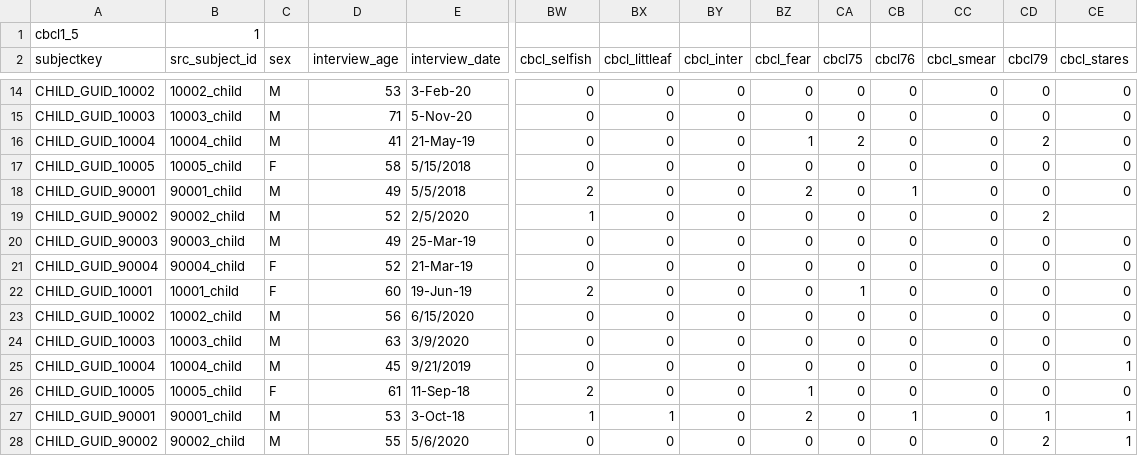
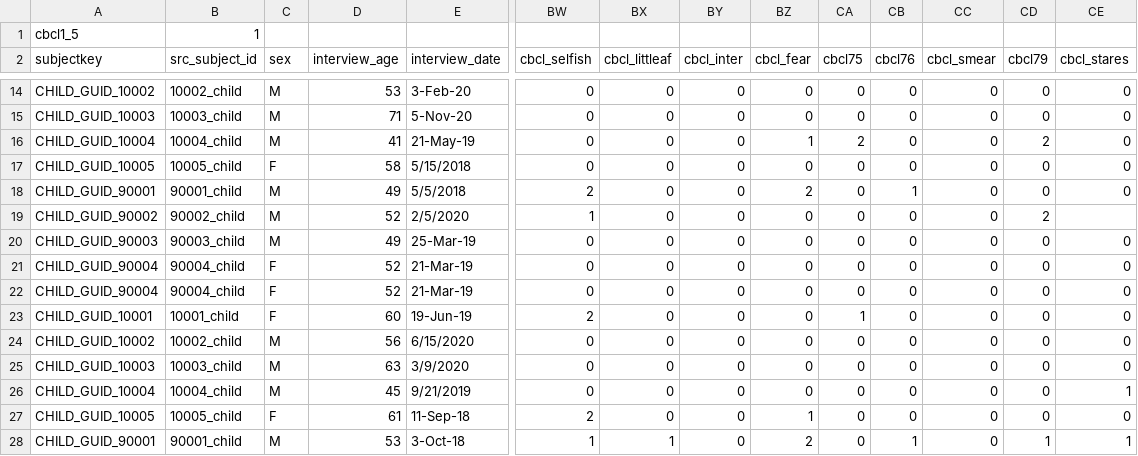
Before and after one commit to BryanMantell/DataUploadAutomation, a CSV file: Measures/CBCL/cbcl1_5.csv, drawn as a sheet; only a part is shown, gaps mark what is left out; the shorter side is filled out with more unchanged rows; rows hold the shown columns only; the diff names each change by its address in the sheet, - before the commit and + after, or states it on an @@ line.

Commit message:
ES & CBCL Tables Progress
Emotion Strategies completed up to NDA & table. CBCL added N's table.

```diff
--- a/Measures/CBCL/cbcl1_5.csv
+++ b/Measures/CBCL/cbcl1_5.csv
+row 21: CHILD_GUID_90004 | 90004_child | F | 52 | 21-Mar-19 | 0 | 0 | 0 | 0 | 0 | 0 | 0 | 0 | 0
```
Also changed, not shown: Measures/EmotionStrategies/ers01.csv, 4 other files.
